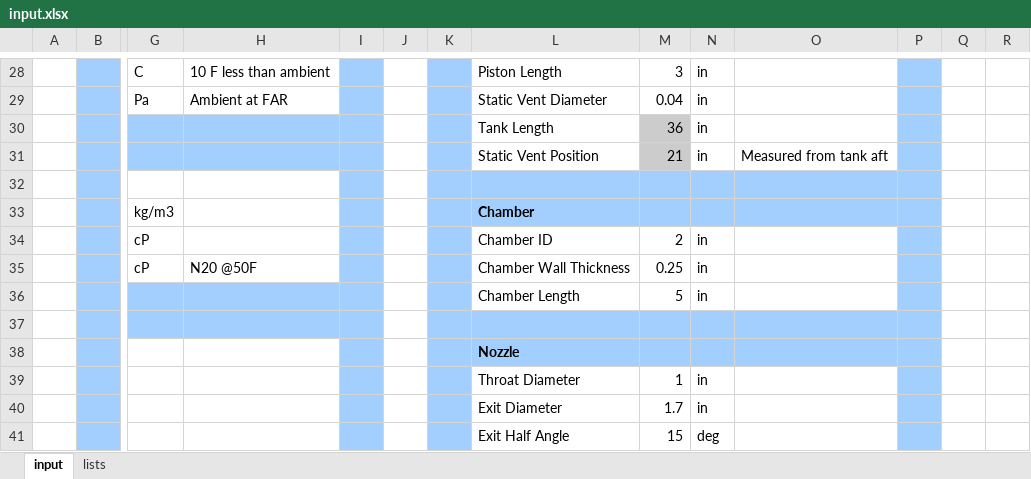
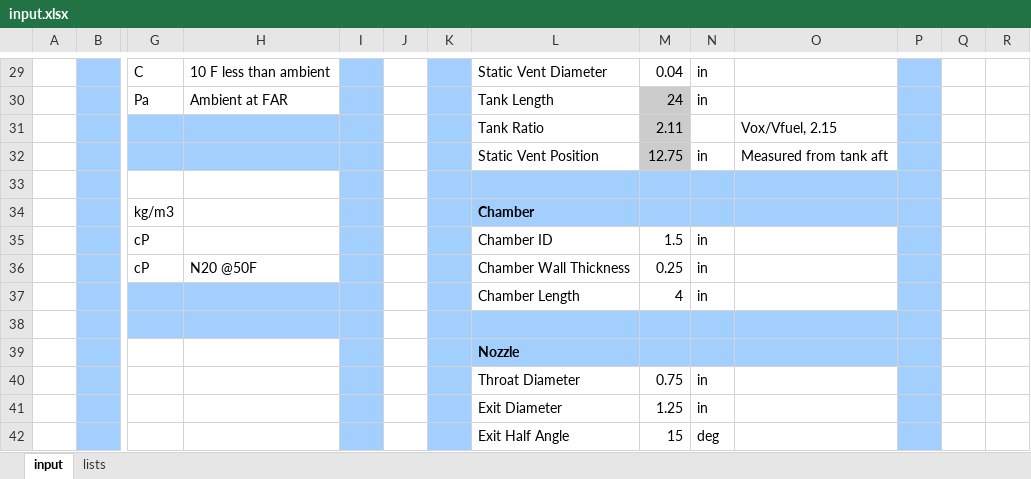
Before and after one commit to mattricchiuti/liquid-engine-sim, an Excel workbook: input.xlsx, sheet input, drawn as a sheet; only a part is shown, gaps mark what is left out; values as stored, in another font and other column widths than the file's, no borders; removed rows and columns are numbered as before the commit, all else as after; rows hold the shown columns only; the diff covers the shown part only; the diff names each change by its address in the sheet, - before the commit and + after, or states it on an @@ line.

```diff
--- a/input.xlsx (sheet input)
+++ b/input.xlsx (sheet input)
-L29: Piston Length
+L29: Static Vent Diameter
-M29: 3
+M29: 0.04
-L30: Static Vent Diameter
+L30: Tank Length
-M30: 0.04
+M30: 24
-M30 fill: none
+M30 fill: #CCCCCC
-row 30:  |  |  |  |  |  |  | Tank Length | 36 | in
+row 31:  |  |  |  |  |  |  | Tank Ratio | 2.11 |  | Vox/Vfuel, 2.15
-M32: 21
+M32: 12.75
-M35: 2
+M35: 1.5
-M37: 5
+M37: 4
-M40: 1
+M40: 0.75
-M41: 1.7
+M41: 1.25
```
Also changed, not shown: 3 added rows, 2 removed rows, 23 edited cells and cell formats elsewhere in this sheet, formulas that keep their value, 2 other files.
